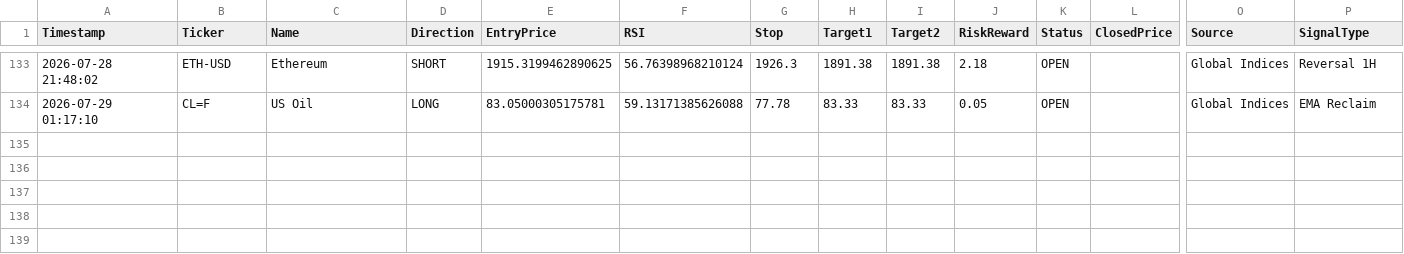
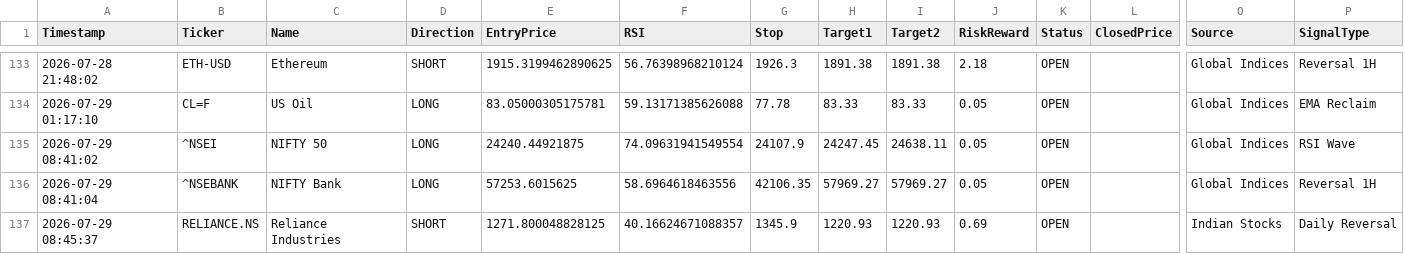
Before and after one commit to pkgfinance2022/MarketPulse, a CSV file: database/gh_alert_log.csv, drawn as a sheet; only a part is shown, gaps mark what is left out; rows hold the shown columns only; the diff names each change by its address in the sheet, - before the commit and + after, or states it on an @@ line.

```diff
--- a/database/gh_alert_log.csv
+++ b/database/gh_alert_log.csv
+row 135: 2026-07-29 08:41:02 | ^NSEI | NIFTY 50 | LONG | 24240.44921875 | 74.09631941549554 | 24107.9 | 24247.45 | 24638.11 | 0.05 | OPEN |  | Global Indices | RSI Wave
+row 136: 2026-07-29 08:41:04 | ^NSEBANK | NIFTY Bank | LONG | 57253.6015625 | 58.6964618463556 | 42106.35 | 57969.27 | 57969.27 | 0.05 | OPEN |  | Global Indices | Reversal 1H
+row 137: 2026-07-29 08:45:37 | RELIANCE.NS | Reliance Industries | SHORT | 1271.800048828125 | 40.16624671088357 | 1345.9 | 1220.93 | 1220.93 | 0.69 | OPEN |  | Indian Stocks | Daily Reversal
```
Also changed, not shown: 1 other file.
